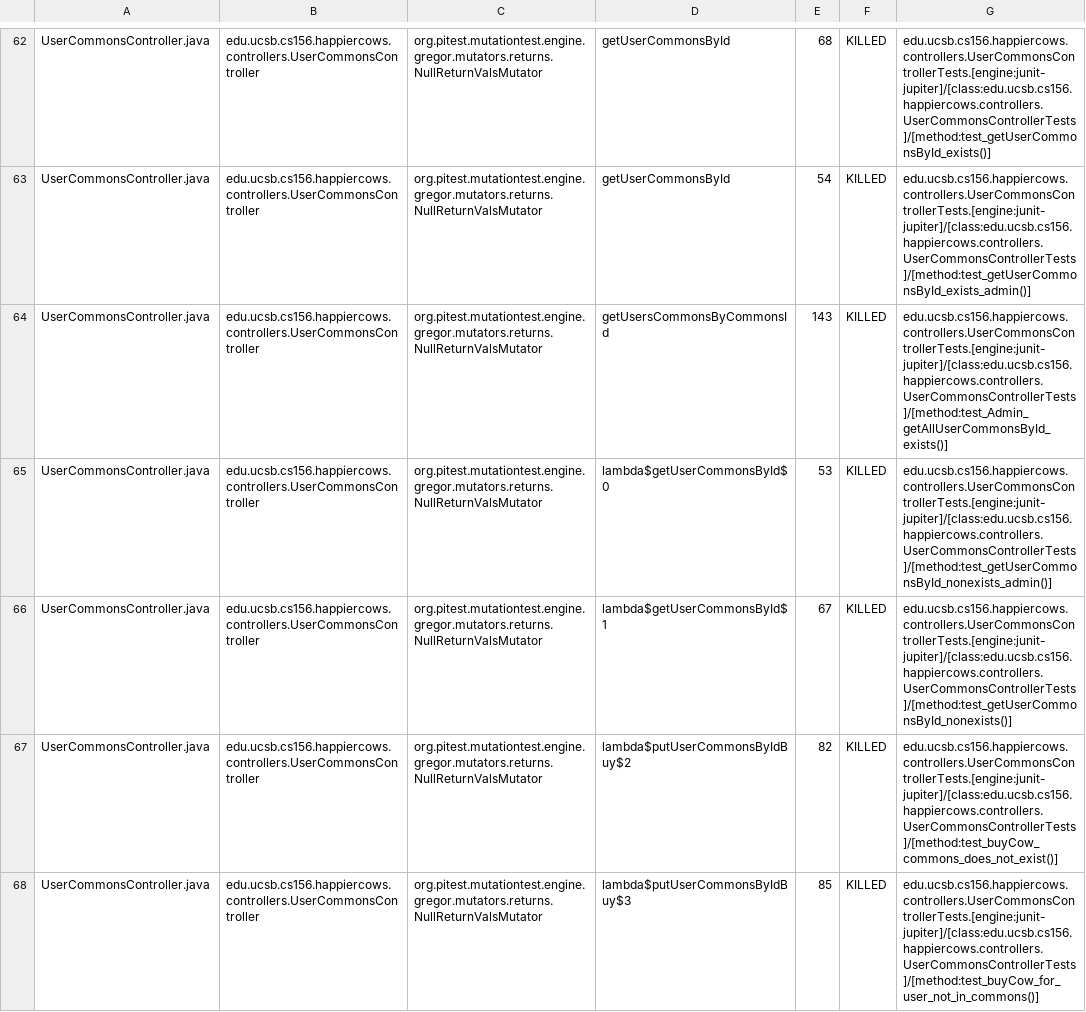
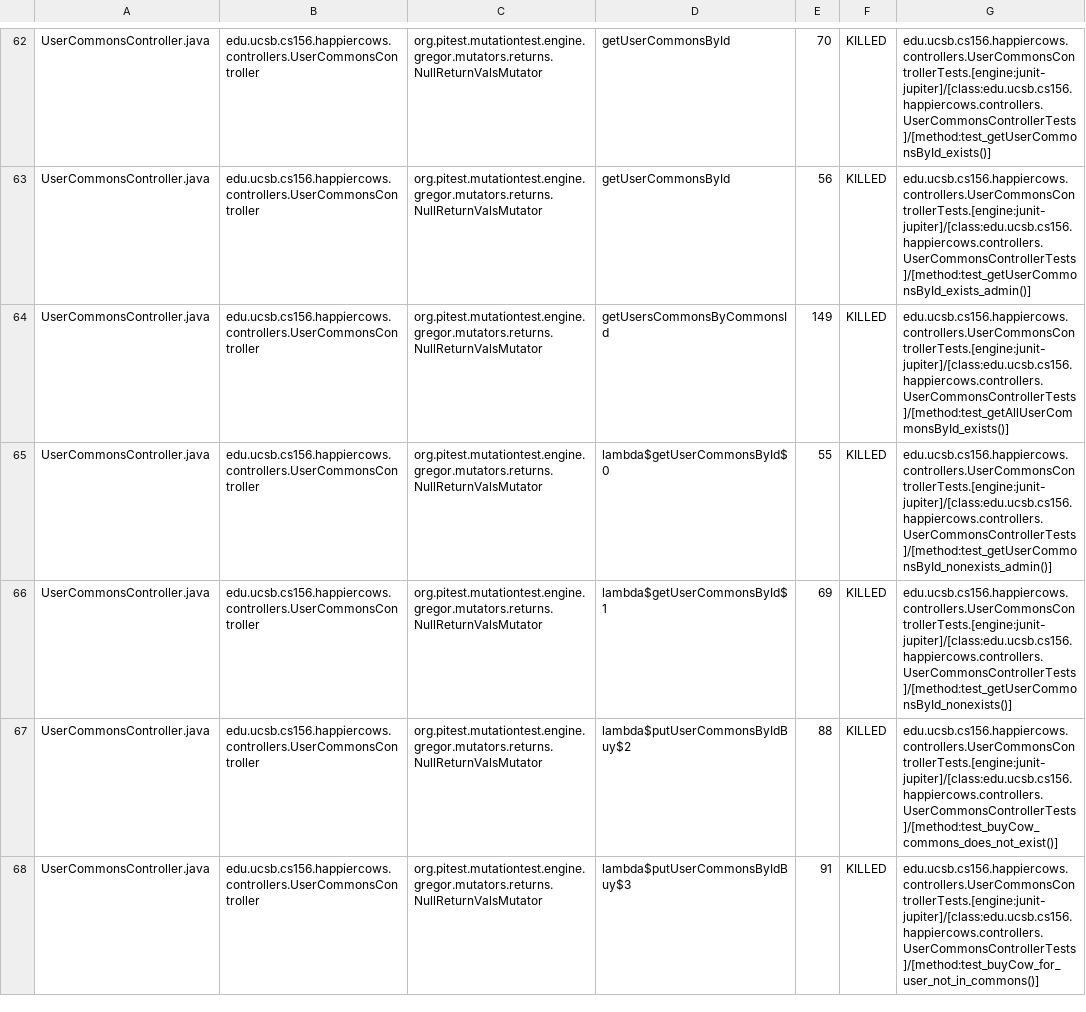
Before and after one commit to ucsb-cs156-w24/proj-happy-cows-w24-4pm-4, a CSV file: prs/31/pitest/mutations.csv, drawn as a sheet; only a part is shown, gaps mark what is left out; the diff covers the shown part only; the diff names each change by its address in the sheet, - before the commit and + after, or states it on an @@ line.

Commit message:
Deploying to gh-pages from @ ucsb-cs156-w24/proj-happy-cows-w24-4pm-4@191d778ba8074eb50a54ed92b4ad0d8df141c30b 🚀

```diff
--- a/prs/31/pitest/mutations.csv
+++ b/prs/31/pitest/mutations.csv
-E62: 68
+E62: 70
-E63: 54
+E63: 56
-E64: 143
+E64: 149
-G64: edu.ucsb.cs156.happiercows.controllers.UserCommonsControllerTests.[engine:junit-jupiter]/[class:edu.ucsb.cs156.happiercows.controllers.UserCommonsControllerTests]/[method:test_Admin_getAllUserCommonsById_exists()]
+G64: edu.ucsb.cs156.happiercows.controllers.UserCommonsControllerTests.[engine:junit-jupiter]/[class:edu.ucsb.cs156.happiercows.controllers.UserCommonsControllerTests]/[method:test_getAllUserCommonsById_exists()]
-E65: 53
+E65: 55
-E66: 67
+E66: 69
-E67: 82
+E67: 88
-E68: 85
+E68: 91
```
Also changed, not shown: 2 added rows and 92 edited cells elsewhere in this file, 49 other files.
